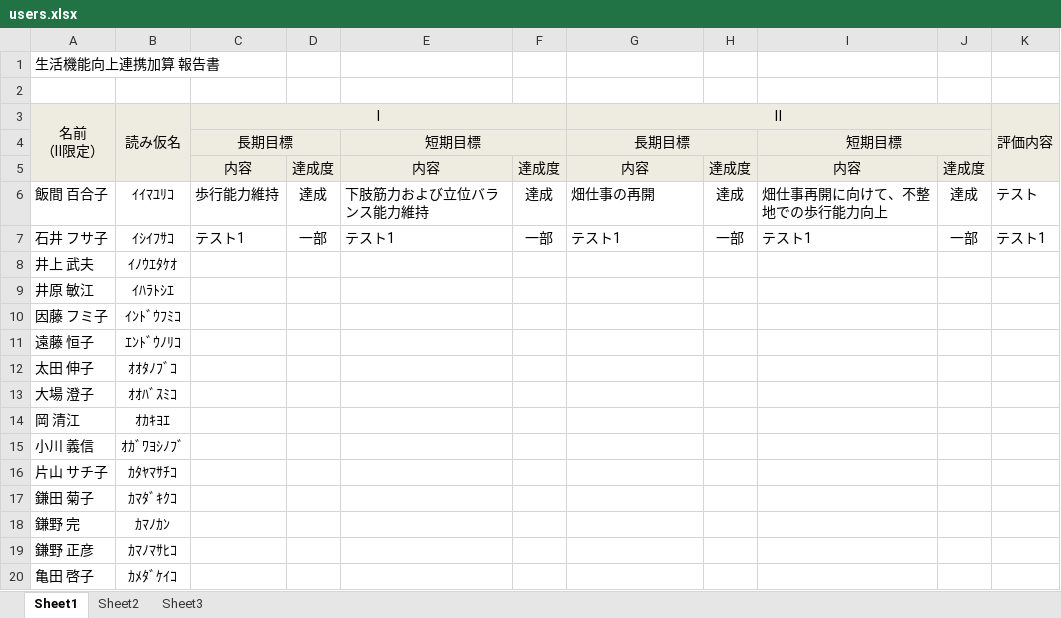
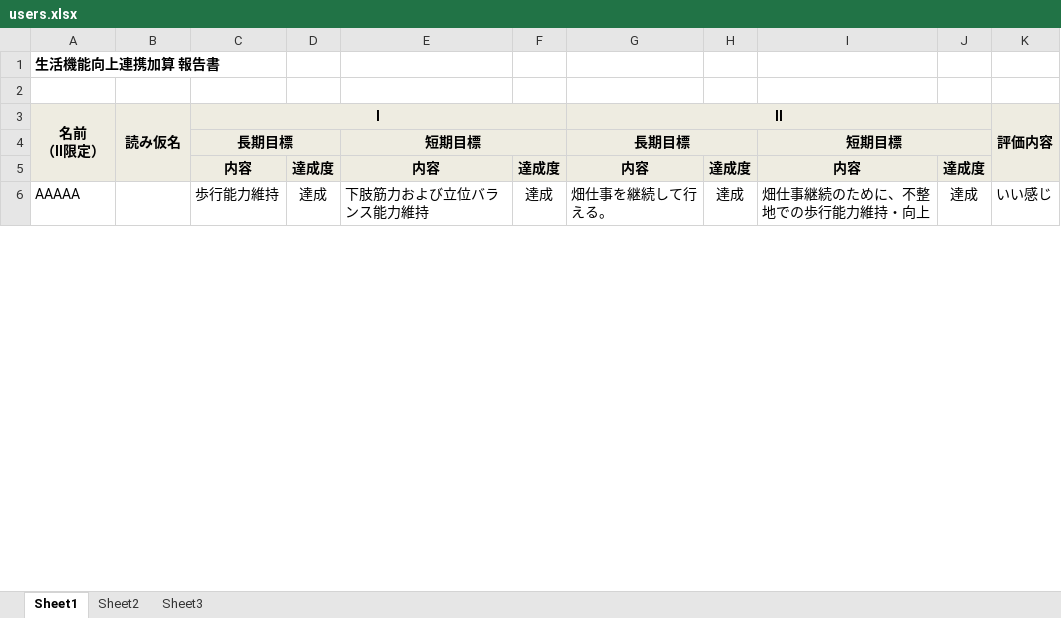
Before and after one commit to You157/management-report, an Excel workbook: users.xlsx, sheet Sheet1, drawn as a sheet; only a part is shown; values as stored, in another font and other column widths than the file's, no borders; removed rows and columns are numbered as before the commit, all else as after; the diff covers the shown part only; the diff names each change by its address in the sheet, - before the commit and + after, or states it on an @@ line.

```diff
--- a/users.xlsx (sheet Sheet1)
+++ b/users.xlsx (sheet Sheet1)
-A1 bold: off
+A1 bold: on
-A3:C3 bold: off
+A3:C3 bold: on
-G3:G4 bold: off
+G3:G4 bold: on
-K3 bold: off
+K3 bold: on
-C4 bold: off
+C4 bold: on
-E4 bold: off
+E4 bold: on
-I4 bold: off
+I4 bold: on
-C5:J5 bold: off
+C5:J5 bold: on
-A6: 飯間 百合子
+A6: AAAAA
-B6: ｲｲﾏﾕﾘｺ
+B6: (empty)
-G6: 畑仕事の再開
+G6: 畑仕事を継続して行える。
-I6: 畑仕事再開に向けて、不整地での歩行能力向上
+I6: 畑仕事継続のために、不整地での歩行能力維持・向上
-K6: テスト
+K6: いい感じ
-row 7: 石井 フサ子 | ｲｼｲﾌｻｺ | テスト1 | 一部 | テスト1 | 一部 | テスト1 | 一部 | テスト1 | 一部 | テスト1
-row 8: 井上 武夫 | ｲﾉｳｴﾀｹｵ
-row 9: 井原 敏江 | ｲﾊﾗﾄｼｴ
-row 10: 因藤 フミ子 | ｲﾝﾄﾞｳﾌﾐｺ
-row 11: 遠藤 恒子 | ｴﾝﾄﾞｳﾉﾘｺ
-row 12: 太田 伸子 | ｵｵﾀﾉﾌﾞｺ
-row 13: 大場 澄子 | ｵｵﾊﾞｽﾐｺ
-row 14: 岡 清江 | ｵｶｷﾖｴ
-row 15: 小川 義信 | ｵｶﾞﾜﾖｼﾉﾌﾞ
-row 16: 片山 サチ子 | ｶﾀﾔﾏｻﾁｺ
-row 17: 鎌田 菊子 | ｶﾏﾀﾞｷｸｺ
-row 18: 鎌野 完 | ｶﾏﾉｶﾝ
-row 19: 鎌野 正彦 | ｶﾏﾉﾏｻﾋｺ
-row 20: 亀田 啓子 | ｶﾒﾀﾞｹｲｺ
```
Also changed, not shown: 2 added rows and 51 removed rows elsewhere in this sheet, 3 other files.
